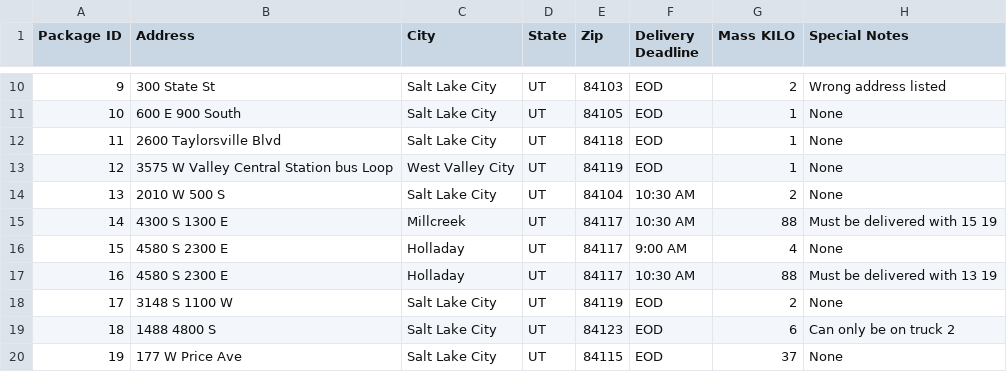
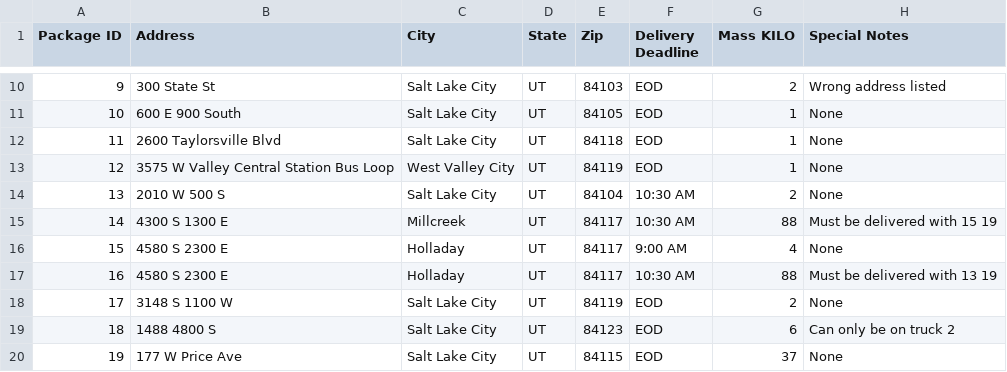
Before and after one commit to kcmodev/Package_Routing_Program, a CSV file: data/Package File.csv, drawn as a sheet; only a part is shown, gaps mark what is left out.

```diff
--- a/data/Package File.csv
+++ b/data/Package File.csv
@@ -12,3 +12,3 @@ Package ID,Address,City,State,Zip,Delivery Deadline,Mass KILO,Special Notes
 11,2600 Taylorsville Blvd,Salt Lake City,UT,84118,EOD,1,None
-12,3575 W Valley Central Station bus Loop,West Valley City,UT,84119,EOD,1,None
+12,3575 W Valley Central Station Bus Loop,West Valley City,UT,84119,EOD,1,None
 13,2010 W 500 S,Salt Lake City,UT,84104,10:30 AM,2,None
```
Also changed, not shown: data/TestPackageFile.csv, 4 other files.
